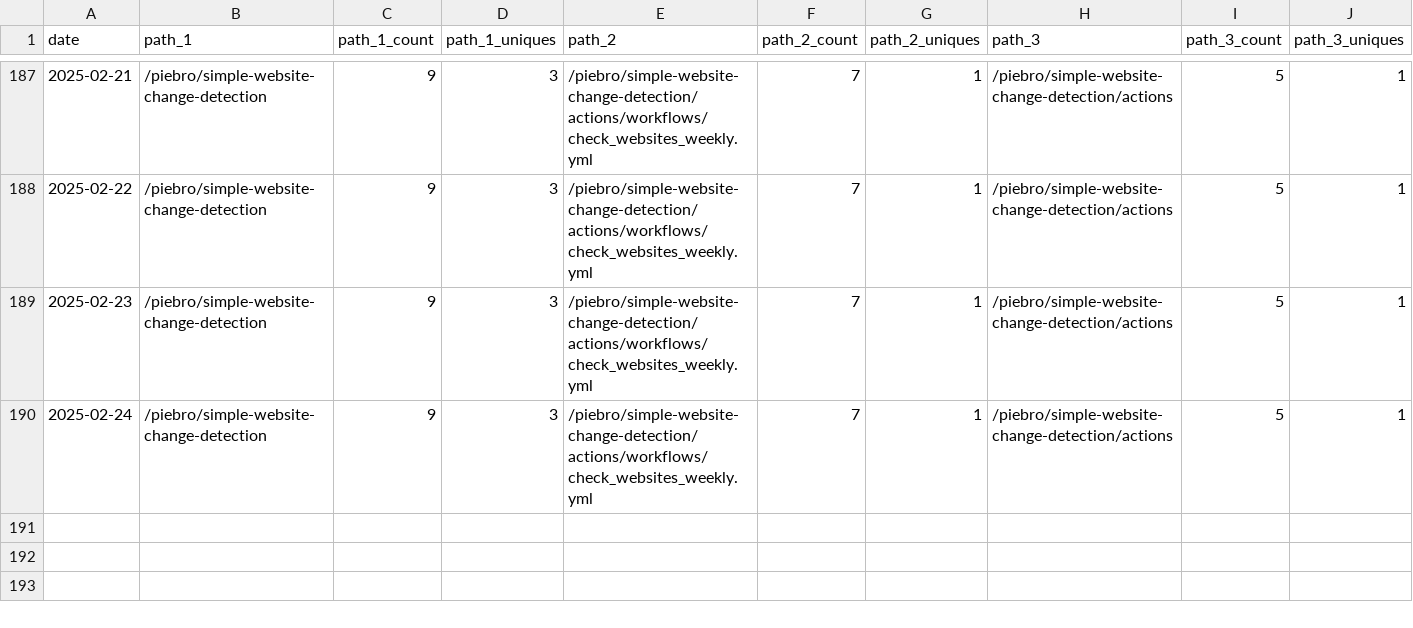
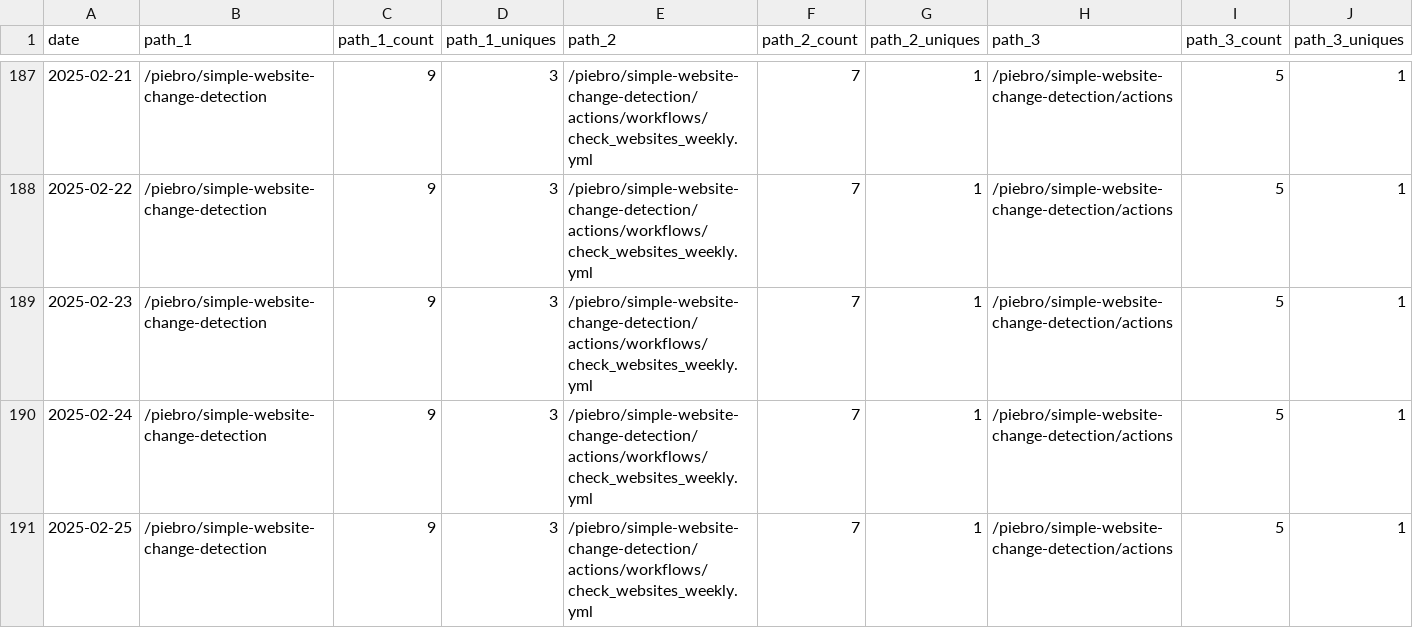
Before and after one commit to piebro/github-repo-traffic-stats, a CSV file: data/github_paths/simple-website-change-detection.csv, drawn as a sheet; only a part is shown, gaps mark what is left out; rows hold the shown columns only; the diff names each change by its address in the sheet, - before the commit and + after, or states it on an @@ line.

Commit message:
data update

```diff
--- a/data/github_paths/simple-website-change-detection.csv
+++ b/data/github_paths/simple-website-change-detection.csv
+row 191: 2025-02-25 | /piebro/simple-website-change-detection | 9 | 3 | /piebro/simple-website-change-detection/actions/workflows/check_websites_weekly.yml | 7 | 1 | /piebro/simple-website-change-detection/actions | 5 | 1
```
Also changed, not shown: data/github_paths/deutsche-bahn-data.csv, data/github_paths/deutsche-bahn-statistics.csv, 48 other files.
